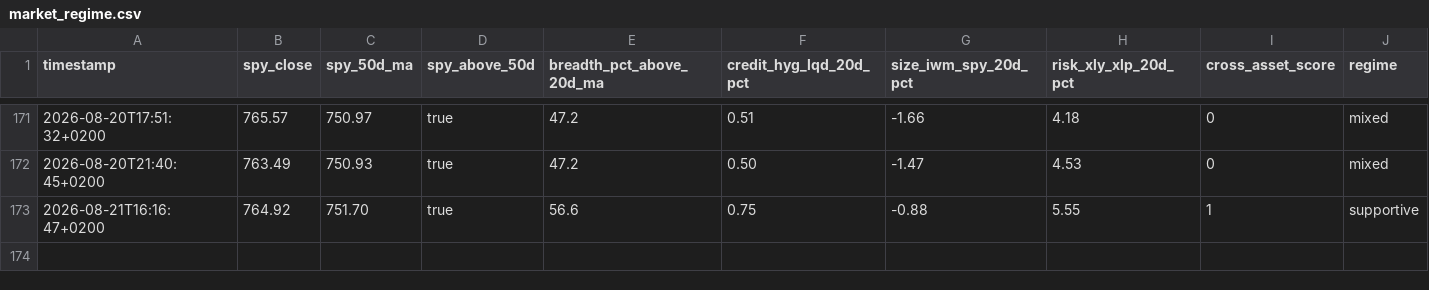
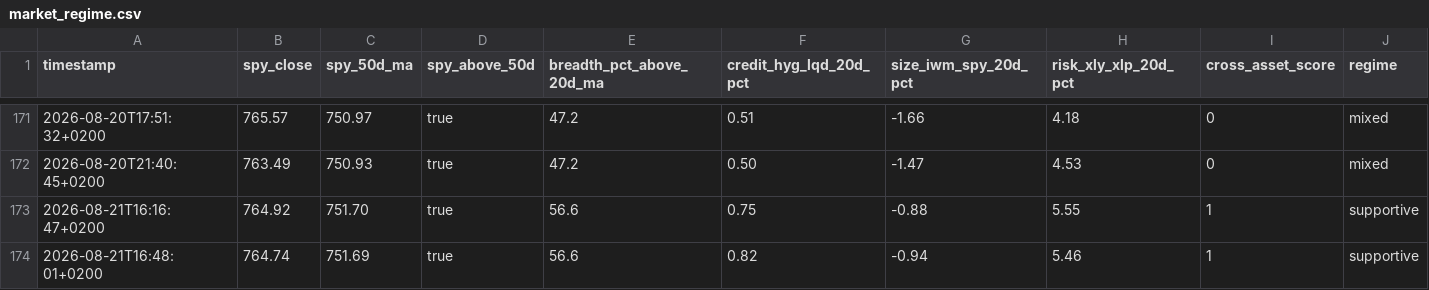
Before and after one commit to Toeffer/TradingJournal, a CSV file: data/market_regime.csv, drawn as a sheet; only a part is shown, gaps mark what is left out.

```diff
--- a/data/market_regime.csv
+++ b/data/market_regime.csv
@@ -173 +173,2 @@ timestamp,spy_close,spy_50d_ma,spy_above_50d,breadth_pct_above_20d_ma,credit_hyg
 2026-08-21T16:16:47+0200,764.92,751.70,true,56.6,0.75,-0.88,5.55,1,supportive
+2026-08-21T16:48:01+0200,764.74,751.69,true,56.6,0.82,-0.94,5.46,1,supportive
```
Also changed, not shown: 4 other files.
